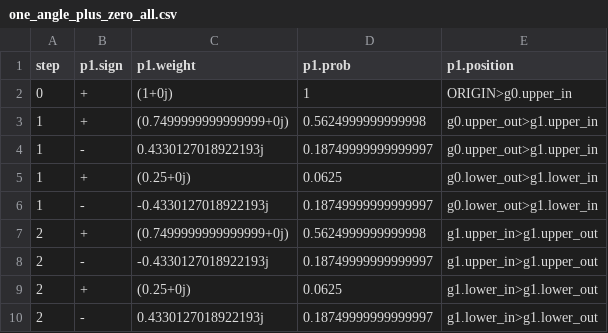
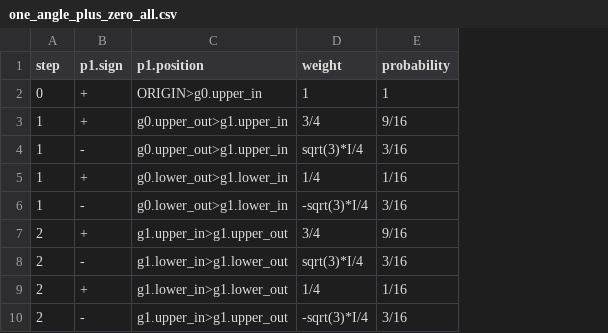
Before and after one commit to rgobbel/quantish, a CSV file: csv/one_angle_plus_zero_all.csv, drawn as a sheet; removed rows and columns are numbered as before the commit, all else as after; the diff names each change by its address in the sheet, - before the commit and + after, or states it on an @@ line.

```diff
--- a/csv/one_angle_plus_zero_all.csv
+++ b/csv/one_angle_plus_zero_all.csv
-column C (p1.weight), rows 2-8: (1+0j) | (0.7499999999999999+0j) | 0.4330127018922193j | (0.25+0j) | -0.4330127018922193j | (0.7499999999999999+0j) | -0.4330127018922193j
-column D (p1.prob), rows 2-8: 1 | 0.5624999999999998 | 0.18749999999999997 | 0.0625 | 0.18749999999999997 | 0.5624999999999998 | 0.18749999999999997
+column D (weight), rows 2-7: 1 | 3/4 | sqrt(3)*I/4 | 1/4 | -sqrt(3)*I/4 | 3/4; row 10: -sqrt(3)*I/4
+column E (probability), rows 2-7: 1 | 9/16 | 3/16 | 1/16 | 3/16 | 9/16; row 10: 3/16
@@ row 10 moved to row 8: 2 @@
```
Also changed, not shown: csv/noop_baseline_all.csv, csv/noop_zero_interposed_all.csv, 33 other files.
